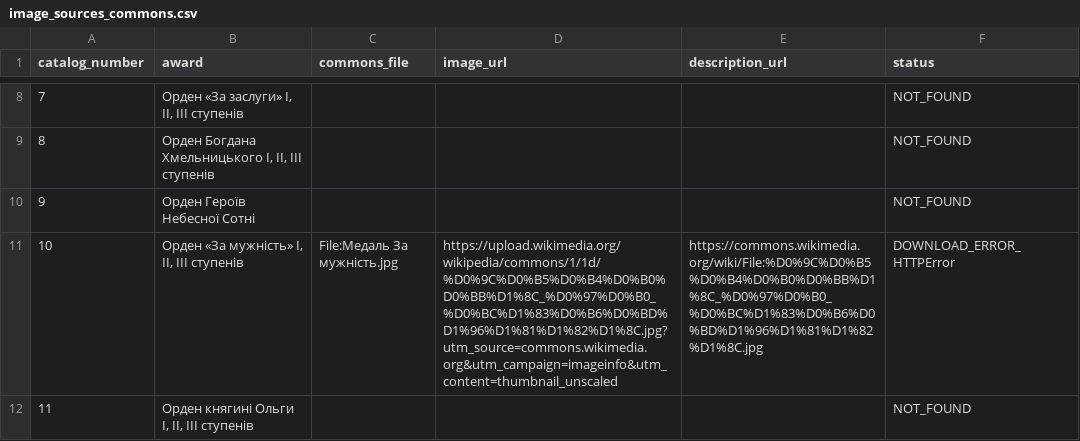
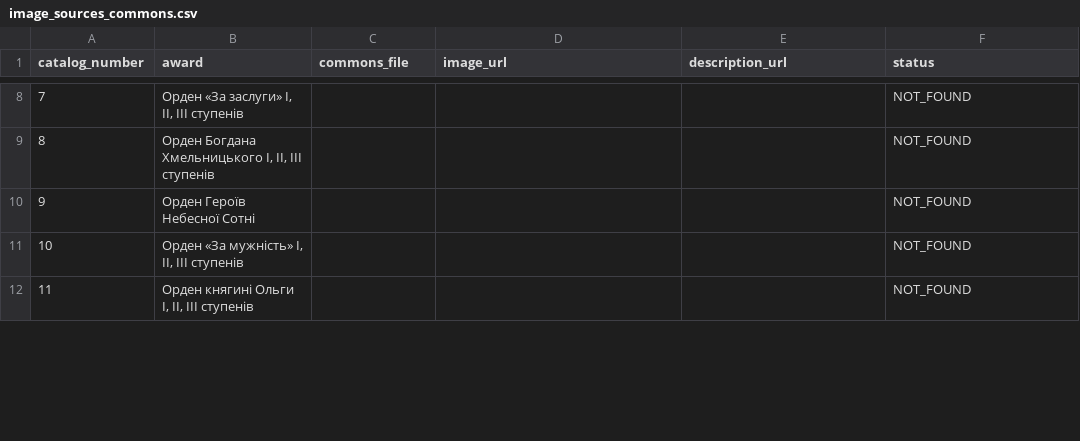
Before and after one commit to kolemasakar/AI_general, a CSV file: awards-ukraine/image_sources_commons.csv, drawn as a sheet; only a part is shown, gaps mark what is left out; the diff covers the shown part only.

```diff
--- a/awards-ukraine/image_sources_commons.csv
+++ b/awards-ukraine/image_sources_commons.csv
@@ -10,3 +10,3 @@ catalog_number,award,commons_file,image_url,description_url,status
 9,Орден Героїв Небесної Сотні,,,,NOT_FOUND
-10,"Орден «За мужність» I, II, III ступенів",File:Медаль За мужність.jpg,https://upload.wikimedia.org/wikipedia/commons/1/1d/%D0%9C%D0%B5%D0%B4%D0%B0%D0%BB%D1%8C_%D0%97%D0%B0_%D0%BC%D1%83%D0%B6%D0%BD%D1%96%D1%81%D1%82%D1%8C.jpg?utm_source=commons.wikimedia.org&utm_campaign=imageinfo&utm_content=thumbnail_unscaled,https://commons.wikimedia.org/wiki/File:%D0%9C%D0%B5%D0%B4%D0%B0%D0%BB%D1%8C_%D0%97%D0%B0_%D0%BC%D1%83%D0%B6%D0%BD%D1%96%D1%81%D1%82%D1%8C.jpg,DOWNLOAD_ERROR_HTTPError
+10,"Орден «За мужність» I, II, III ступенів",,,,NOT_FOUND
 11,"Орден княгині Ольги I, II, III ступенів",,,,NOT_FOUND
```
Also changed, not shown: 12 edited cells elsewhere in this file, awards-ukraine/image_sources_wikipedia.csv, 2 other files.
